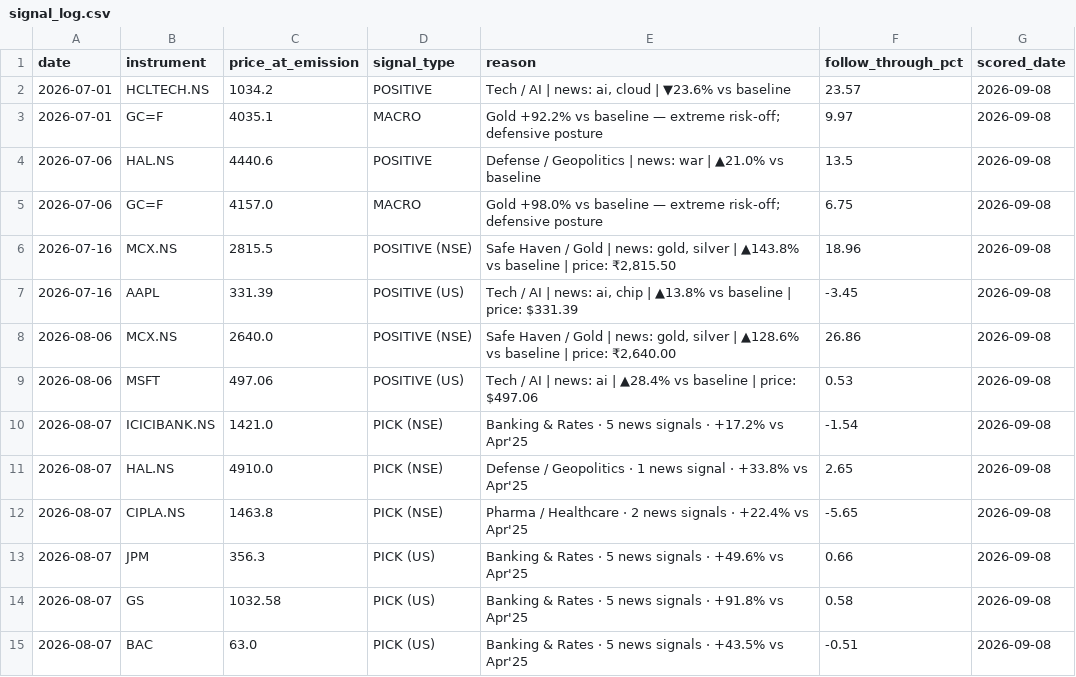
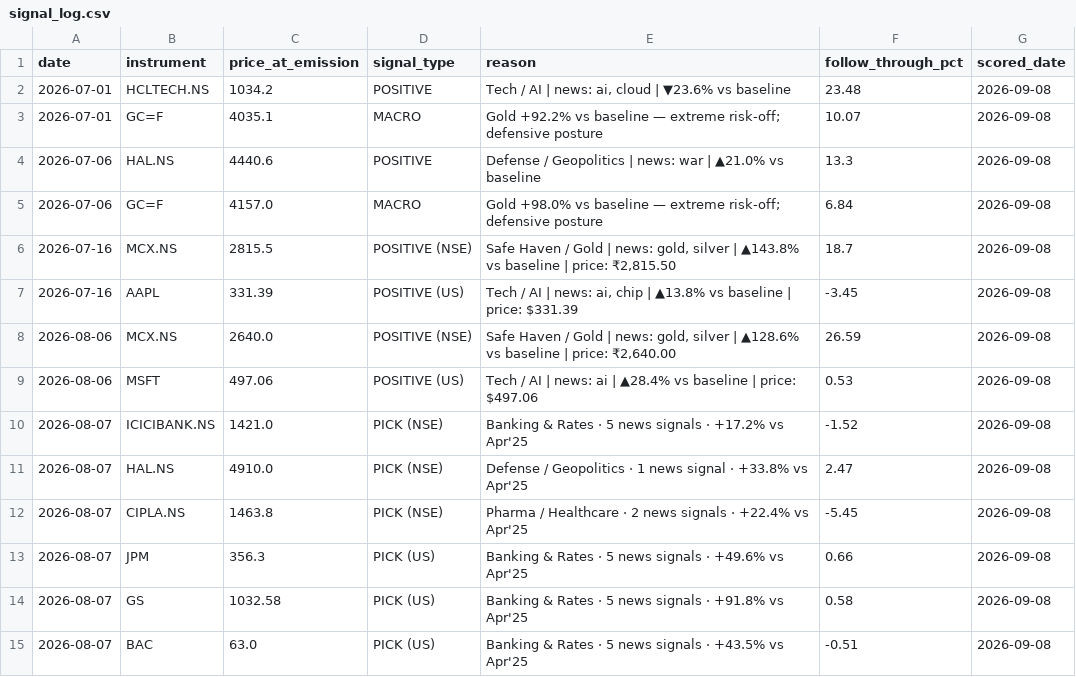
Before and after one commit to suryaprabhakaran/vest-routines, a CSV file: output/signal_log.csv, drawn as a sheet; only a part is shown; the diff covers the shown part only.

```diff
--- a/output/signal_log.csv
+++ b/output/signal_log.csv
@@ -1,13 +1,13 @@
 date,instrument,price_at_emission,signal_type,reason,follow_through_pct,scored_date
-2026-07-01,HCLTECH.NS,1034.2,POSITIVE,"Tech / AI | news: ai, cloud | ▼23.6% vs baseline",23.57,2026-09-08
-2026-07-01,GC=F,4035.1,MACRO,Gold +92.2% vs baseline — extreme risk-off; defensive posture,9.97,2026-09-08
-2026-07-06,HAL.NS,4440.6,POSITIVE,Defense / Geopolitics | news: war | ▲21.0% vs baseline,13.5,2026-09-08
-2026-07-06,GC=F,4157.0,MACRO,Gold +98.0% vs baseline — extreme risk-off; defensive posture,6.75,2026-09-08
-2026-07-16,MCX.NS,2815.5,POSITIVE (NSE),"Safe Haven / Gold | news: gold, silver | ▲143.8% vs baseline | price: ₹2,815.50",18.96,2026-09-08
+2026-07-01,HCLTECH.NS,1034.2,POSITIVE,"Tech / AI | news: ai, cloud | ▼23.6% vs baseline",23.48,2026-09-08
+2026-07-01,GC=F,4035.1,MACRO,Gold +92.2% vs baseline — extreme risk-off; defensive posture,10.07,2026-09-08
+2026-07-06,HAL.NS,4440.6,POSITIVE,Defense / Geopolitics | news: war | ▲21.0% vs baseline,13.3,2026-09-08
+2026-07-06,GC=F,4157.0,MACRO,Gold +98.0% vs baseline — extreme risk-off; defensive posture,6.84,2026-09-08
+2026-07-16,MCX.NS,2815.5,POSITIVE (NSE),"Safe Haven / Gold | news: gold, silver | ▲143.8% vs baseline | price: ₹2,815.50",18.7,2026-09-08
 2026-07-16,AAPL,331.39,POSITIVE (US),"Tech / AI | news: ai, chip | ▲13.8% vs baseline | price: $331.39",-3.45,2026-09-08
-2026-08-06,MCX.NS,2640.0,POSITIVE (NSE),"Safe Haven / Gold | news: gold, silver | ▲128.6% vs baseline | price: ₹2,640.00",26.86,2026-09-08
+2026-08-06,MCX.NS,2640.0,POSITIVE (NSE),"Safe Haven / Gold | news: gold, silver | ▲128.6% vs baseline | price: ₹2,640.00",26.59,2026-09-08
 2026-08-06,MSFT,497.06,POSITIVE (US),Tech / AI | news: ai | ▲28.4% vs baseline | price: $497.06,0.53,2026-09-08
-2026-08-07,ICICIBANK.NS,1421.0,PICK (NSE),Banking & Rates · 5 news signals · +17.2% vs Apr'25,-1.54,2026-09-08
-2026-08-07,HAL.NS,4910.0,PICK (NSE),Defense / Geopolitics · 1 news signal · +33.8% vs Apr'25,2.65,2026-09-08
-2026-08-07,CIPLA.NS,1463.8,PICK (NSE),Pharma / Healthcare · 2 news signals · +22.4% vs Apr'25,-5.65,2026-09-08
+2026-08-07,ICICIBANK.NS,1421.0,PICK (NSE),Banking & Rates · 5 news signals · +17.2% vs Apr'25,-1.52,2026-09-08
+2026-08-07,HAL.NS,4910.0,PICK (NSE),Defense / Geopolitics · 1 news signal · +33.8% vs Apr'25,2.47,2026-09-08
+2026-08-07,CIPLA.NS,1463.8,PICK (NSE),Pharma / Healthcare · 2 news signals · +22.4% vs Apr'25,-5.45,2026-09-08
 2026-08-07,JPM,356.3,PICK (US),Banking & Rates · 5 news signals · +49.6% vs Apr'25,0.66,2026-09-08
```
Also changed, not shown: 3 added rows and 17 edited cells elsewhere in this file, 1 other file.
